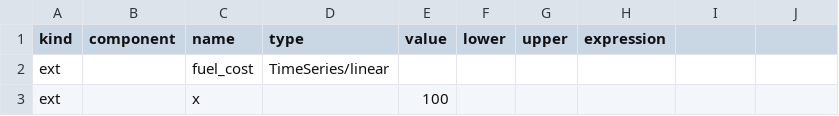
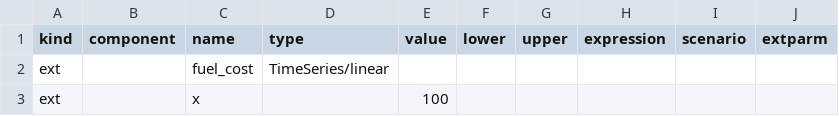
Before and after one commit to Cityopt/cityopt, a CSV file: test-resources/src/main/resources/test-problem.csv, drawn as a sheet; only a part is shown; the diff names each change by its address in the sheet, - before the commit and + after, or states it on an @@ line.

```diff
--- a/test-resources/src/main/resources/test-problem.csv
+++ b/test-resources/src/main/resources/test-problem.csv
-I1: (empty)
+I1: scenario
-J1: (empty)
+J1: extparm
```
Also changed, not shown: 11 other files.
